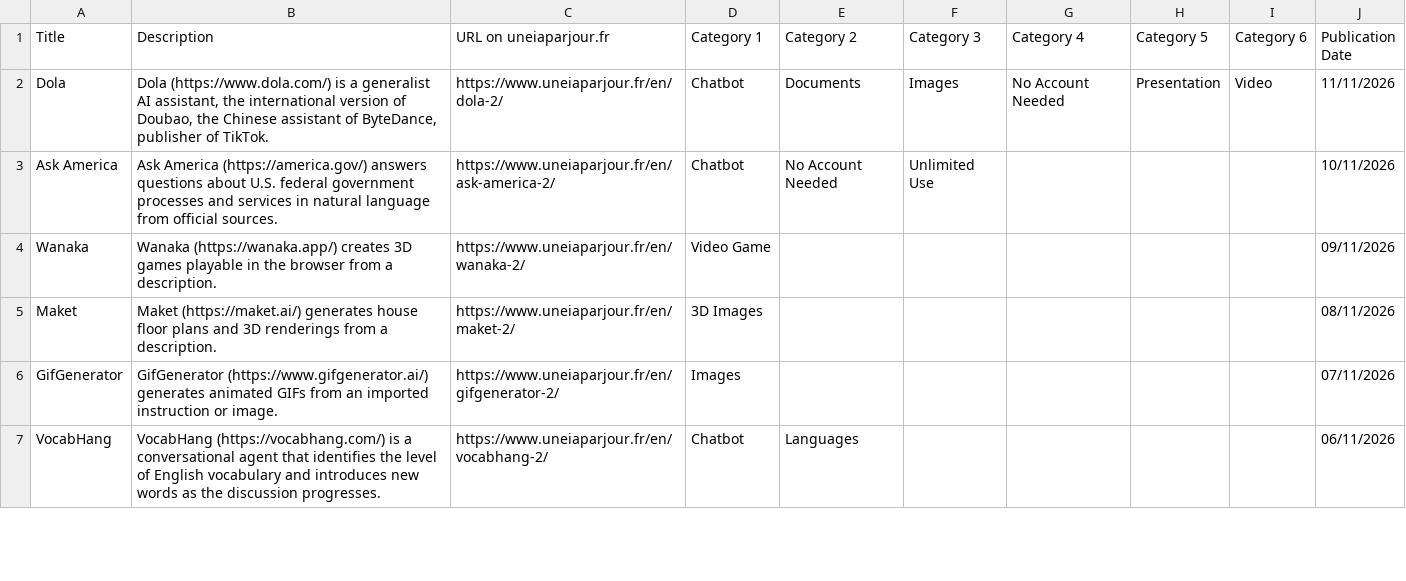
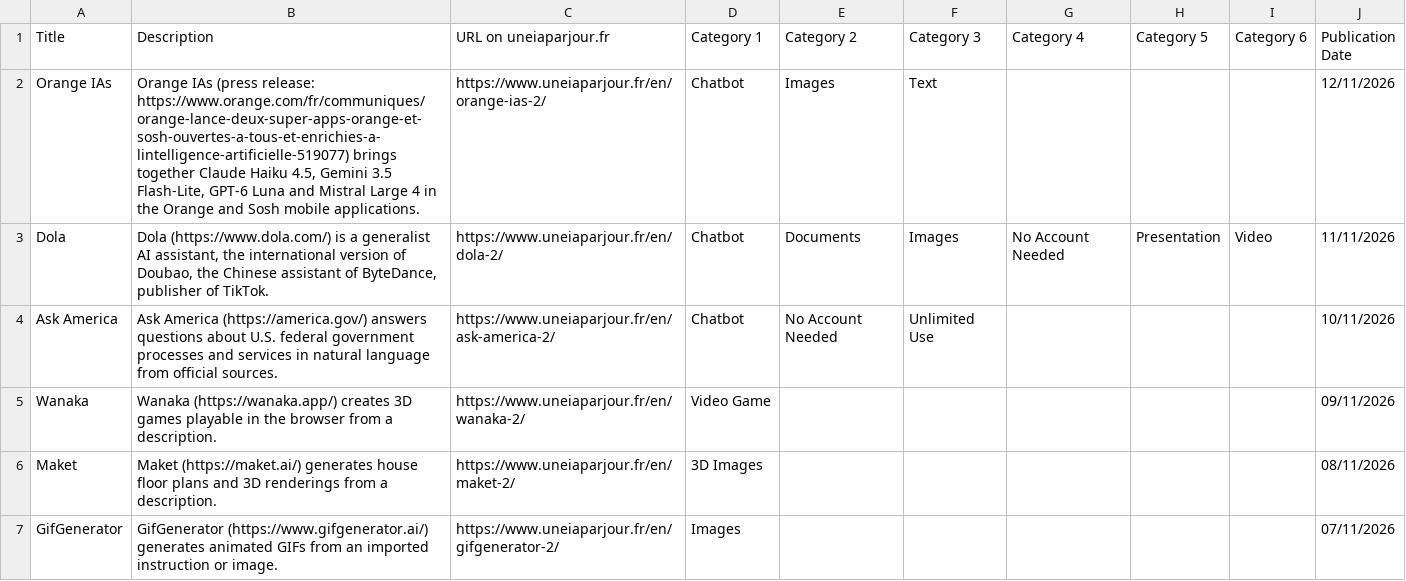
Before and after one commit to uneIAparjour/base-en, a CSV file: base-uneiaparjour-en.csv, drawn as a sheet; only a part is shown; the shorter side is filled out with more unchanged rows; the diff names each change by its address in the sheet, - before the commit and + after, or states it on an @@ line.

```diff
--- a/base-uneiaparjour-en.csv
+++ b/base-uneiaparjour-en.csv
+row 2: Orange IAs | Orange IAs (press release: https://www.orange.com/fr/communiques/orange-lance-deux-super-apps-orange-et-sosh-ouvertes-a-tous-et-enrichies-a-lintelligence-artificielle-519077) brings together Claude Haiku 4.5, Gemini 3.5 Flash-Lite, GPT-6 Luna and Mistral Large 4 in the Orange and Sosh mobile applications. | https://www.uneiaparjour.fr/en/orange-ias-2/ | Chatbot | Images | Text |  |  |  | 12/11/2026
```
Also changed, not shown: 4 other files.
